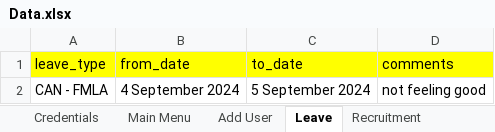
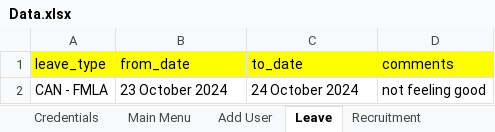
Before and after one commit to bredlin-uth/OrangeHRM, an Excel workbook: test_data/Data.xlsx, sheet Leave, drawn as a sheet; values as stored, in another font and other column widths than the file's, no borders; the diff names each change by its address in the sheet, - before the commit and + after, or states it on an @@ line.

```diff
--- a/test_data/Data.xlsx (sheet Leave)
+++ b/test_data/Data.xlsx (sheet Leave)
-B2 (from_date): 4 September 2024
+B2 (from_date): 23 October 2024
-C2 (to_date): 5 September 2024
+C2 (to_date): 24 October 2024
```
Also changed, not shown: sheet Pie Chart, sheet Recruitment, 31 other files.
